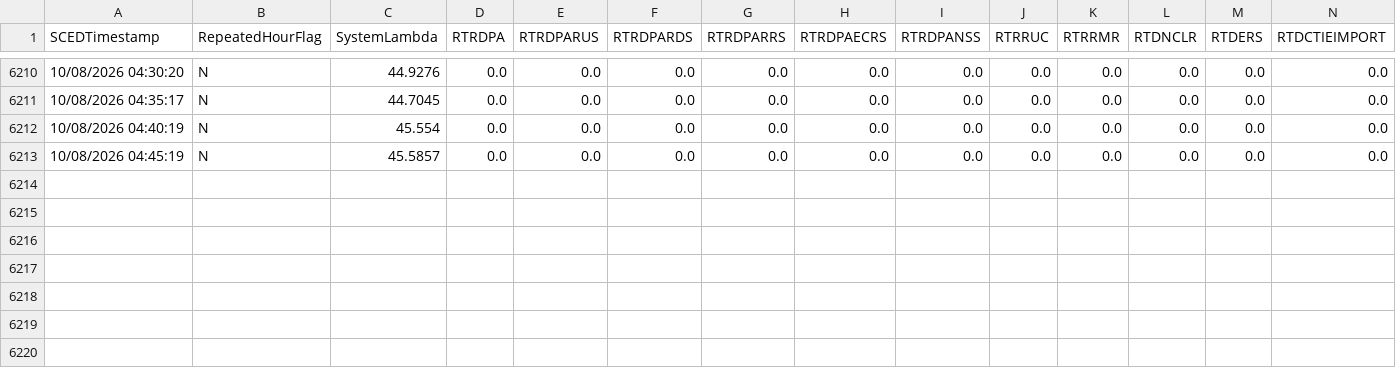
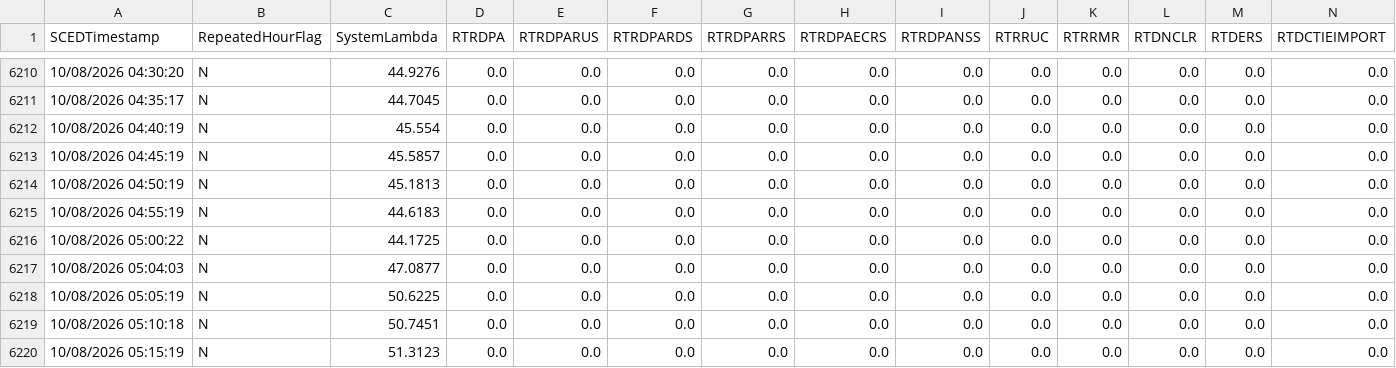
Before and after one commit to aouyitanaka/us-power-weather-relay, a CSV file: data/relay/ercot_ordc.csv, drawn as a sheet; only a part is shown, gaps mark what is left out; rows hold the shown columns only; the diff names each change by its address in the sheet, - before the commit and + after, or states it on an @@ line.

```diff
--- a/data/relay/ercot_ordc.csv
+++ b/data/relay/ercot_ordc.csv
+row 6214: 10/08/2026 04:50:19 | N | 45.1813 | 0.0 | 0.0 | 0.0 | 0.0 | 0.0 | 0.0 | 0.0 | 0.0 | 0.0 | 0.0 | 0.0
+row 6215: 10/08/2026 04:55:19 | N | 44.6183 | 0.0 | 0.0 | 0.0 | 0.0 | 0.0 | 0.0 | 0.0 | 0.0 | 0.0 | 0.0 | 0.0
+row 6216: 10/08/2026 05:00:22 | N | 44.1725 | 0.0 | 0.0 | 0.0 | 0.0 | 0.0 | 0.0 | 0.0 | 0.0 | 0.0 | 0.0 | 0.0
+row 6217: 10/08/2026 05:04:03 | N | 47.0877 | 0.0 | 0.0 | 0.0 | 0.0 | 0.0 | 0.0 | 0.0 | 0.0 | 0.0 | 0.0 | 0.0
+row 6218: 10/08/2026 05:05:19 | N | 50.6225 | 0.0 | 0.0 | 0.0 | 0.0 | 0.0 | 0.0 | 0.0 | 0.0 | 0.0 | 0.0 | 0.0
+row 6219: 10/08/2026 05:10:18 | N | 50.7451 | 0.0 | 0.0 | 0.0 | 0.0 | 0.0 | 0.0 | 0.0 | 0.0 | 0.0 | 0.0 | 0.0
+row 6220: 10/08/2026 05:15:19 | N | 51.3123 | 0.0 | 0.0 | 0.0 | 0.0 | 0.0 | 0.0 | 0.0 | 0.0 | 0.0 | 0.0 | 0.0
```
Also changed, not shown: data/relay/spp.csv, data/relay/spp_mcp.csv, 1 other file.
